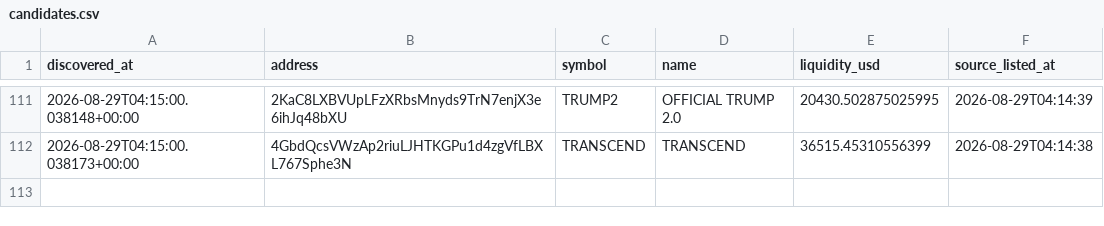
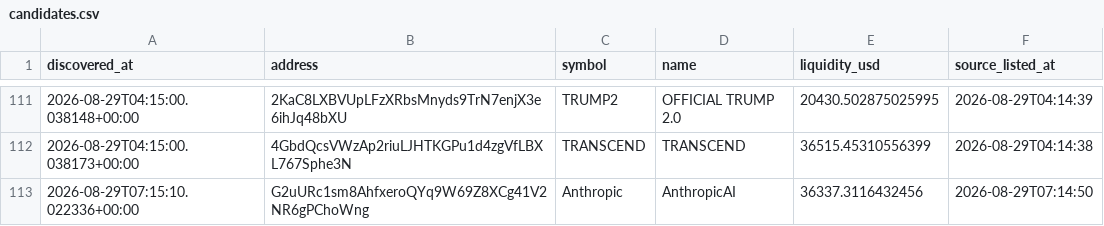
Before and after one commit to abdulrazakusman1029-ux/Nova, a CSV file: data/candidates.csv, drawn as a sheet; only a part is shown, gaps mark what is left out.

```diff
--- a/data/candidates.csv
+++ b/data/candidates.csv
@@ -114 +114,2 @@ discovered_at,address,symbol,name,liquidity_usd,source_listed_at
 2026-08-29T04:15:00.038173+00:00,4GbdQcsVWzAp2riuLJHTKGPu1d4zgVfLBXL767Sphe3N,TRANSCEND,TRANSCEND,36515.45310556399,2026-08-29T04:14:38
+2026-08-29T07:15:10.022336+00:00,G2uURc1sm8AhfxeroQYq9W69Z8XCg41V2NR6gPChoWng,Anthropic,AnthropicAI,36337.3116432456,2026-08-29T07:14:50
```
Also changed, not shown: 2 other files.
